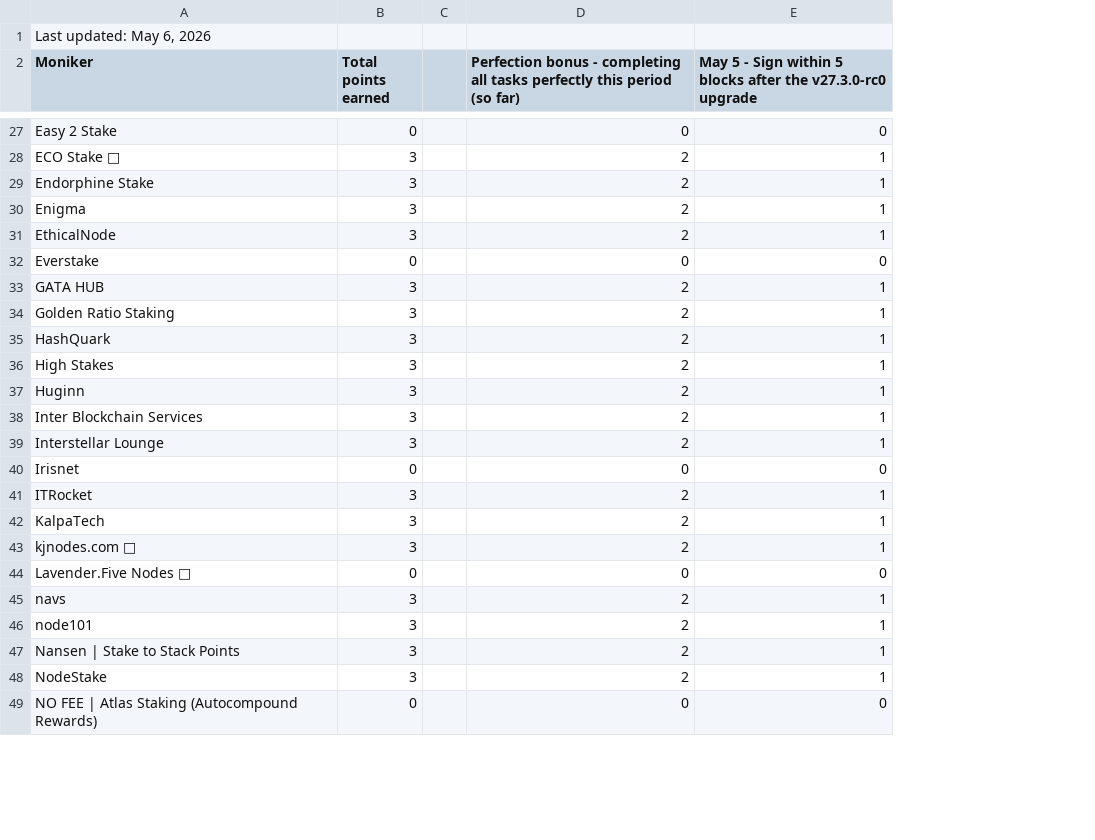
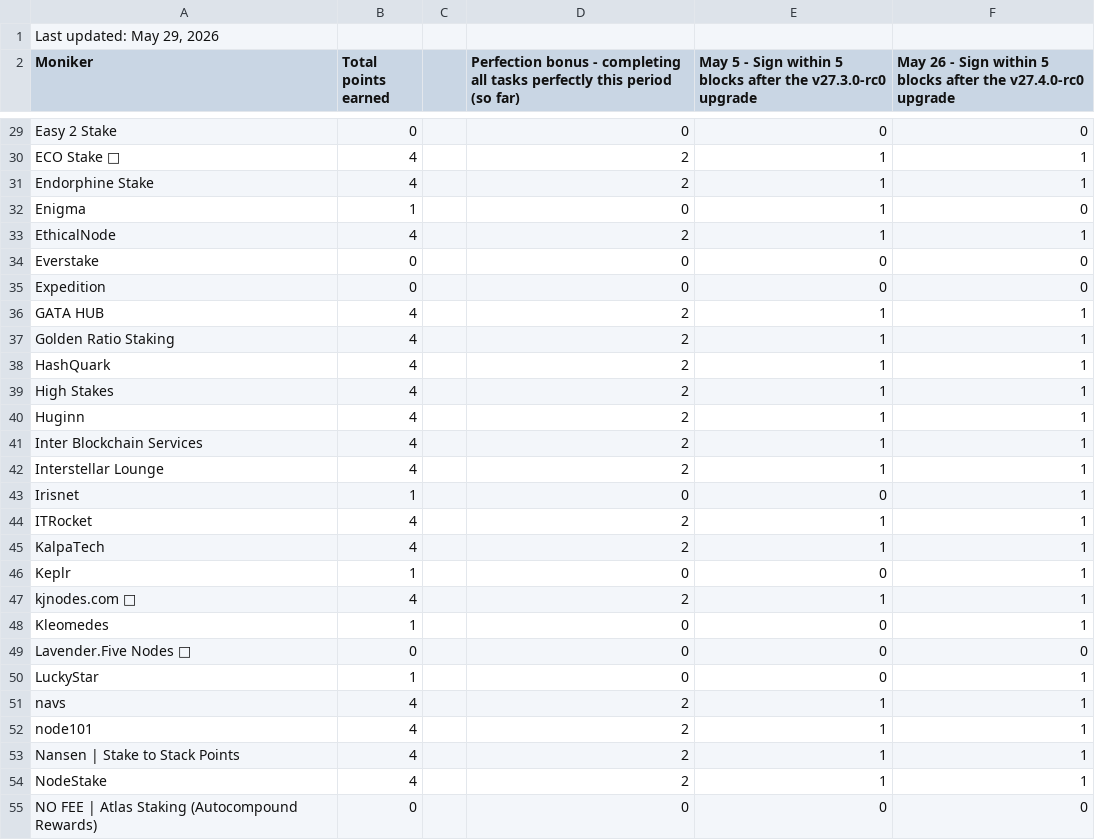
Before and after one commit to hyphacoop/site-for-TIP-data, a CSV file: data/may_2026.csv, drawn as a sheet; only a part is shown, gaps mark what is left out; addresses are those after the commit; the diff covers the shown part only; the diff names each change by its address in the sheet, - before the commit and + after, or states it on an @@ line.

```diff
--- a/data/may_2026.csv
+++ b/data/may_2026.csv
+column F, row 2: May 26 - Sign within 5 blocks after the v27.4.0-rc0 upgrade; rows 29-34: 0 | 1 | 1 | 0 | 1 | 0; rows 36-45: all 1; row 47: 1; row 49: 0; rows 51-55: 1 | 1 | 1 | 1 | 0
-A1 (Moniker): Last updated: May 6, 2026
+A1 (Moniker): Last updated: May 29, 2026
-B30:B31 (Total points earned): 3
+B30:B31 (Total points earned): 4
-B32 (Total points earned): 3
+B32 (Total points earned): 1
-D32: 2
+D32: 0
-B33 (Total points earned): 3
+B33 (Total points earned): 4
+row 35: Expedition | 0 |  | 0 | 0 | 0
-B36:B42 (Total points earned): 3
+B36:B42 (Total points earned): 4
-B43 (Total points earned): 0
+B43 (Total points earned): 1
-B44:B45 (Total points earned): 3
+B44:B45 (Total points earned): 4
+row 46: Keplr | 1 |  | 0 | 0 | 1
-B47 (Total points earned): 3
+B47 (Total points earned): 4
+row 48: Kleomedes | 1 |  | 0 | 0 | 1
+row 50: LuckyStar | 1 |  | 0 | 0 | 1
-B51:B54 (Total points earned): 3
+B51:B54 (Total points earned): 4
```
Also changed, not shown: 2 added rows and 49 edited cells elsewhere in this file, 1 other file.
